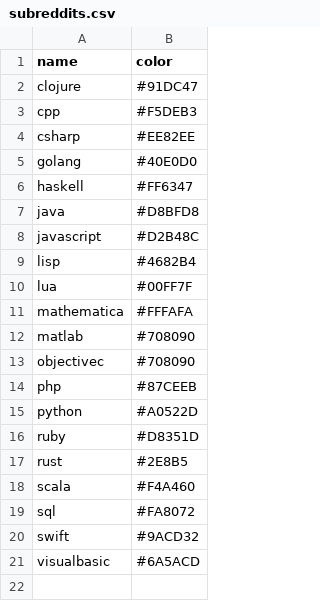
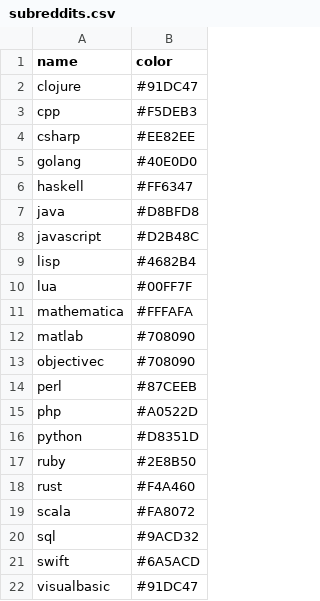
Before and after one commit to Dobiasd/programming-language-subreddits-and-their-choice-of-words, a CSV file: mentions_chord_graph/subreddits.csv, drawn as a sheet.

```diff
--- a/mentions_chord_graph/subreddits.csv
+++ b/mentions_chord_graph/subreddits.csv
@@ -13,9 +13,10 @@ matlab,#708090
 objectivec,#708090
-php,#87CEEB
-python,#A0522D
-ruby,#D8351D
-rust,#2E8B5
-scala,#F4A460
-sql,#FA8072
-swift,#9ACD32
-visualbasic,#6A5ACD
+perl,#87CEEB
+php,#A0522D
+python,#D8351D
+ruby,#2E8B50
+rust,#F4A460
+scala,#FA8072
+sql,#9ACD32
+swift,#6A5ACD
+visualbasic,#91DC47
```
Also changed, not shown: analysis/slang.csv, analysis/who_by_others.csv, 20 other files.
